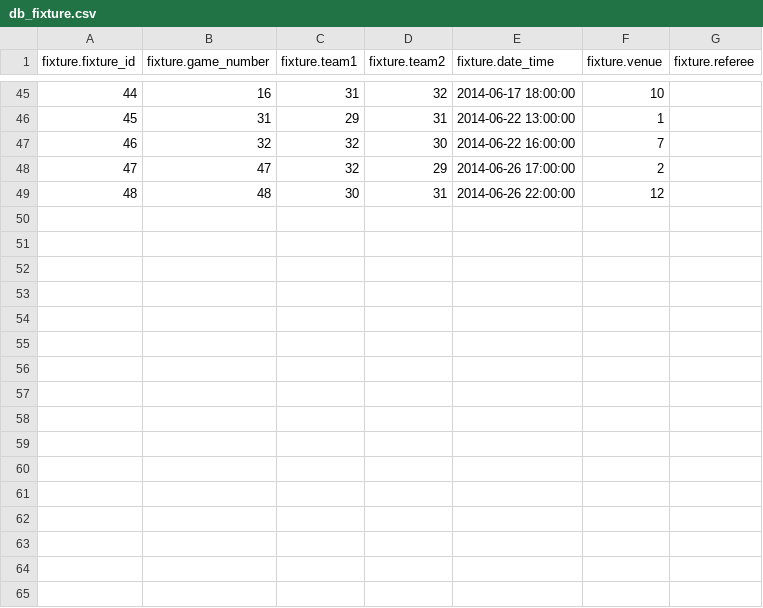
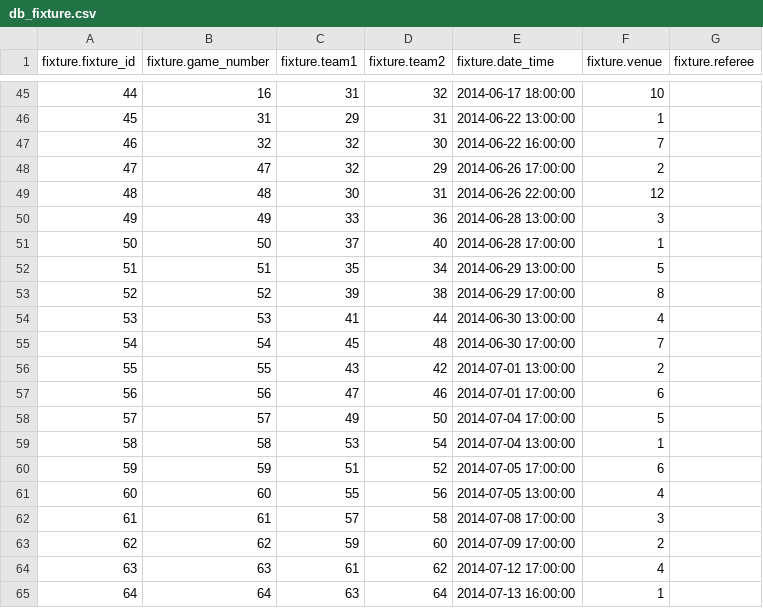
Before and after one commit to ukri82/felucci, a CSV file: additional/db_fixture.csv, drawn as a sheet; only a part is shown, gaps mark what is left out; the diff names each change by its address in the sheet, - before the commit and + after, or states it on an @@ line.

```diff
--- a/additional/db_fixture.csv
+++ b/additional/db_fixture.csv
+row 50: 49 | 49 | 33 | 36 | 2014-06-28 13:00:00 | 3
+row 51: 50 | 50 | 37 | 40 | 2014-06-28 17:00:00 | 1
+row 52: 51 | 51 | 35 | 34 | 2014-06-29 13:00:00 | 5
+row 53: 52 | 52 | 39 | 38 | 2014-06-29 17:00:00 | 8
+row 54: 53 | 53 | 41 | 44 | 2014-06-30 13:00:00 | 4
+row 55: 54 | 54 | 45 | 48 | 2014-06-30 17:00:00 | 7
+row 56: 55 | 55 | 43 | 42 | 2014-07-01 13:00:00 | 2
+row 57: 56 | 56 | 47 | 46 | 2014-07-01 17:00:00 | 6
+row 58: 57 | 57 | 49 | 50 | 2014-07-04 17:00:00 | 5
+row 59: 58 | 58 | 53 | 54 | 2014-07-04 13:00:00 | 1
+row 60: 59 | 59 | 51 | 52 | 2014-07-05 17:00:00 | 6
+row 61: 60 | 60 | 55 | 56 | 2014-07-05 13:00:00 | 4
+row 62: 61 | 61 | 57 | 58 | 2014-07-08 17:00:00 | 3
+row 63: 62 | 62 | 59 | 60 | 2014-07-09 17:00:00 | 2
+row 64: 63 | 63 | 61 | 62 | 2014-07-12 17:00:00 | 4
+row 65: 64 | 64 | 63 | 64 | 2014-07-13 16:00:00 | 1
```
Also changed, not shown: additional/db_groups.csv, additional/db_teams.csv, 2 other files.
